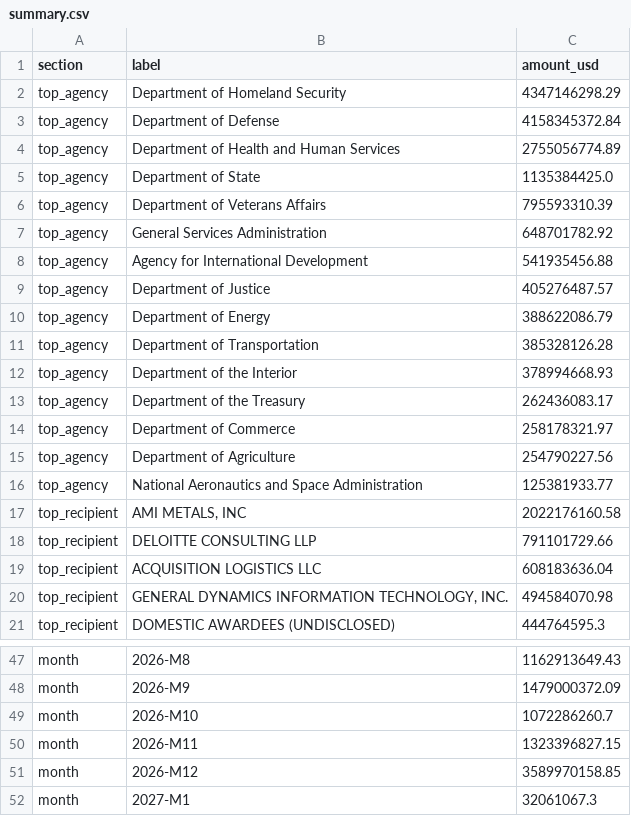
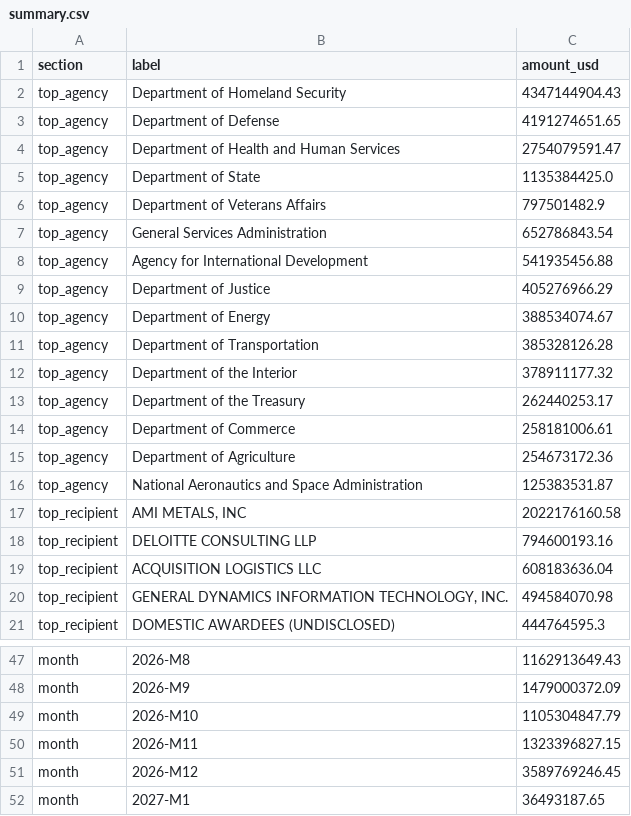
Before and after one commit to foleysa/fsa-tracker, a CSV file: summary.csv, drawn as a sheet; only a part is shown, gaps mark what is left out; the diff covers the shown part only.

```diff
--- a/summary.csv
+++ b/summary.csv
@@ -1,19 +1,19 @@
 section,label,amount_usd
-top_agency,Department of Homeland Security,4347146298.29
-top_agency,Department of Defense,4158345372.84
-top_agency,Department of Health and Human Services,2755056774.89
+top_agency,Department of Homeland Security,4347144904.43
+top_agency,Department of Defense,4191274651.65
+top_agency,Department of Health and Human Services,2754079591.47
 top_agency,Department of State,1135384425.0
-top_agency,Department of Veterans Affairs,795593310.39
-top_agency,General Services Administration,648701782.92
+top_agency,Department of Veterans Affairs,797501482.9
+top_agency,General Services Administration,652786843.54
 top_agency,Agency for International Development,541935456.88
-top_agency,Department of Justice,405276487.57
-top_agency,Department of Energy,388622086.79
+top_agency,Department of Justice,405276966.29
+top_agency,Department of Energy,388534074.67
 top_agency,Department of Transportation,385328126.28
-top_agency,Department of the Interior,378994668.93
-top_agency,Department of the Treasury,262436083.17
-top_agency,Department of Commerce,258178321.97
-top_agency,Department of Agriculture,254790227.56
-top_agency,National Aeronautics and Space Administration,125381933.77
+top_agency,Department of the Interior,378911177.32
+top_agency,Department of the Treasury,262440253.17
+top_agency,Department of Commerce,258181006.61
+top_agency,Department of Agriculture,254673172.36
+top_agency,National Aeronautics and Space Administration,125383531.87
 top_recipient,"AMI METALS, INC",2022176160.58
-top_recipient,DELOITTE CONSULTING LLP,791101729.66
+top_recipient,DELOITTE CONSULTING LLP,794600193.16
 top_recipient,ACQUISITION LOGISTICS LLC,608183636.04
@@ -48,5 +48,5 @@ month,2026-M8,1162913649.43
 month,2026-M9,1479000372.09
-month,2026-M10,1072286260.7
+month,2026-M10,1105304847.79
 month,2026-M11,1323396827.15
-month,2026-M12,3589970158.85
-month,2027-M1,32061067.3
+month,2026-M12,3589769246.45
+month,2027-M1,36493187.65
```
Also changed, not shown: 8 edited cells elsewhere in this file, expiring_contracts.csv, 2 other files.
